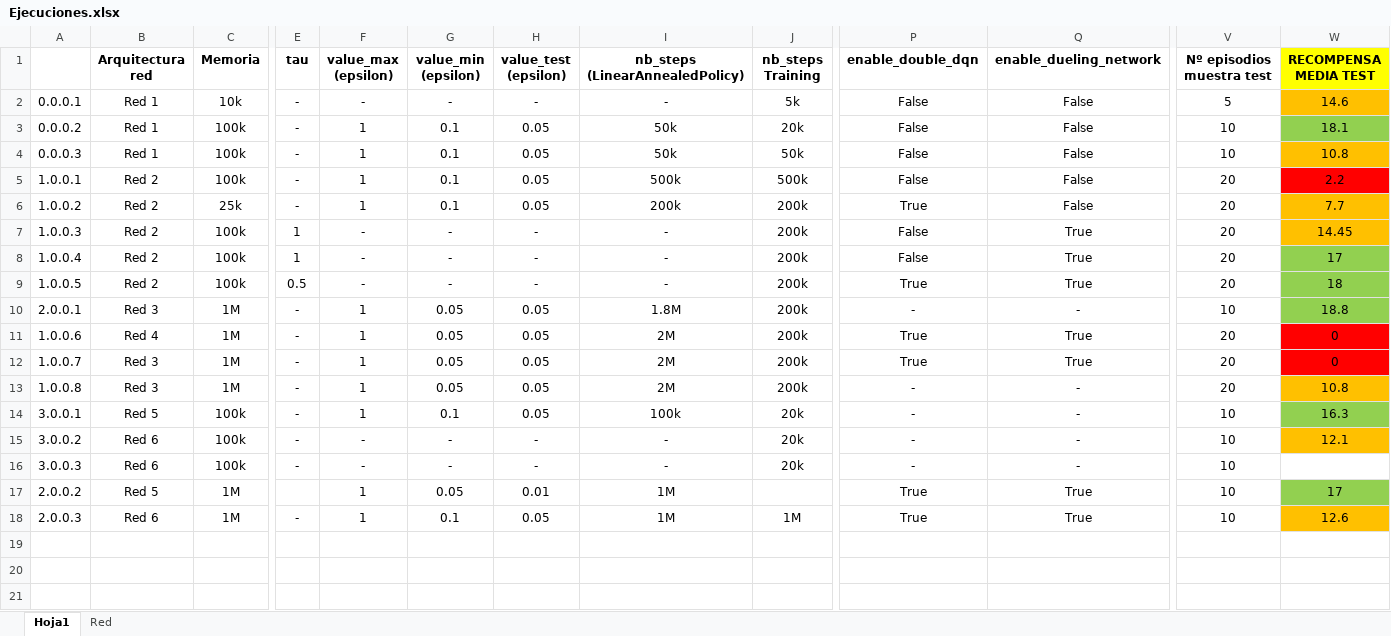
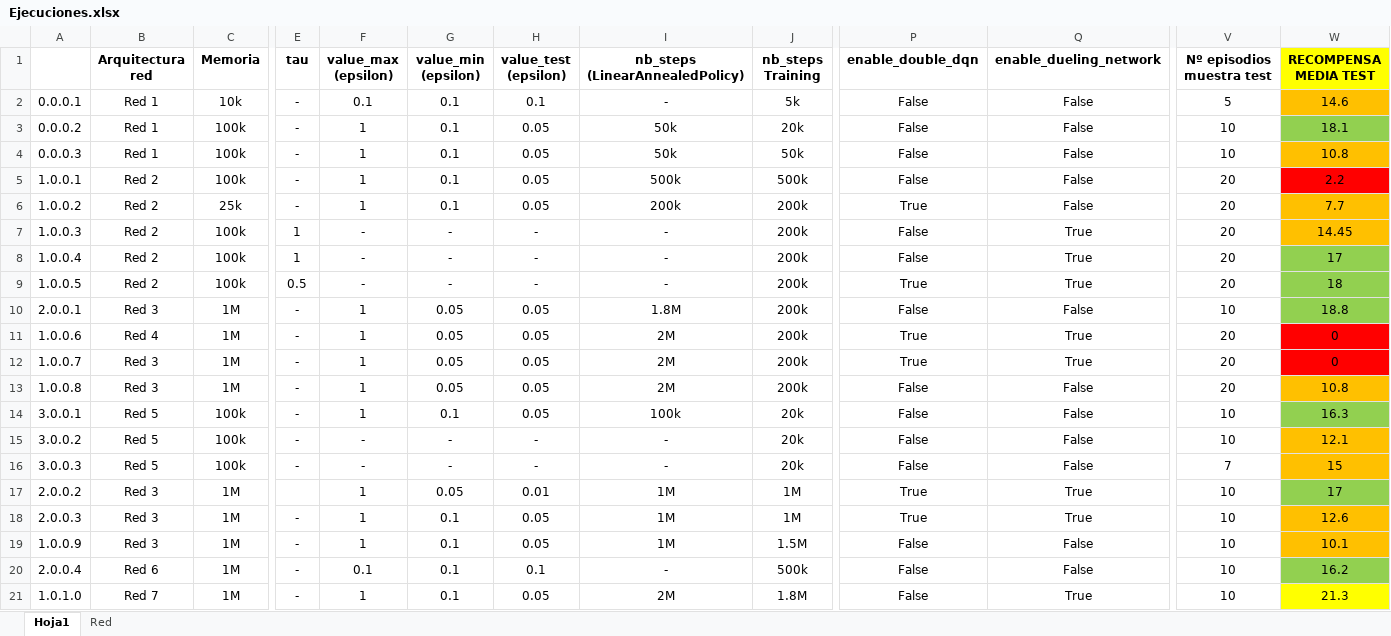
Before and after one commit to RaulMGallego/08MIAR_10_B_2024-25_Aprendizaje_por_refuerzo, an Excel workbook: Ejecuciones.xlsx, sheet Hoja1, drawn as a sheet; only a part is shown, gaps mark what is left out; values as stored, in another font and other column widths than the file's, no borders; rows hold the shown columns only; the diff names each change by its address in the sheet, - before the commit and + after, or states it on an @@ line.

```diff
--- a/Ejecuciones.xlsx (sheet Hoja1)
+++ b/Ejecuciones.xlsx (sheet Hoja1)
-F2 (value_max (epsilon)): -
+F2 (value_max (epsilon)): 0.1
-G2 (value_min (epsilon)): -
+G2 (value_min (epsilon)): 0.1
-H2 (value_test (epsilon)): -
+H2 (value_test (epsilon)): 0.1
-P10 (enable_double_dqn): -
+P10 (enable_double_dqn): False
-Q10 (enable_dueling_network): -
+Q10 (enable_dueling_network): False
-P13:P16 (enable_double_dqn): -
+P13:P16 (enable_double_dqn): False
-Q13:Q16 (enable_dueling_network): -
+Q13:Q16 (enable_dueling_network): False
-B15:B16 (Arquitectura red): Red 6
+B15:B16 (Arquitectura red): Red 5
-V16 (Nº episodios muestra test): 10
+V16 (Nº episodios muestra test): 7
-W16 (RECOMPENSA MEDIA TEST): (empty)
+W16 (RECOMPENSA MEDIA TEST): 15
-W16 fill: none
+W16 fill: #FFC000
-B17 (Arquitectura red): Red 5
+B17 (Arquitectura red): Red 3
-J17 (nb_steps Training): (empty)
+J17 (nb_steps Training): 1M
-B18 (Arquitectura red): Red 6
+B18 (Arquitectura red): Red 3
+row 19: 1.0.0.9 | Red 3 | 1M | - | 1 | 0.1 | 0.05 | 1M | 1.5M | False | False | 10 | 10.1
+row 20: 2.0.0.4 | Red 6 | 1M | - | 0.1 | 0.1 | 0.1 | - | 500k | False | False | 10 | 16.2
+row 21: 1.0.1.0 | Red 7 | 1M | - | 1 | 0.1 | 0.05 | 2M | 1.8M | False | True | 10 | 21.3
```
Also changed, not shown: sheet Red, 3 other files.
